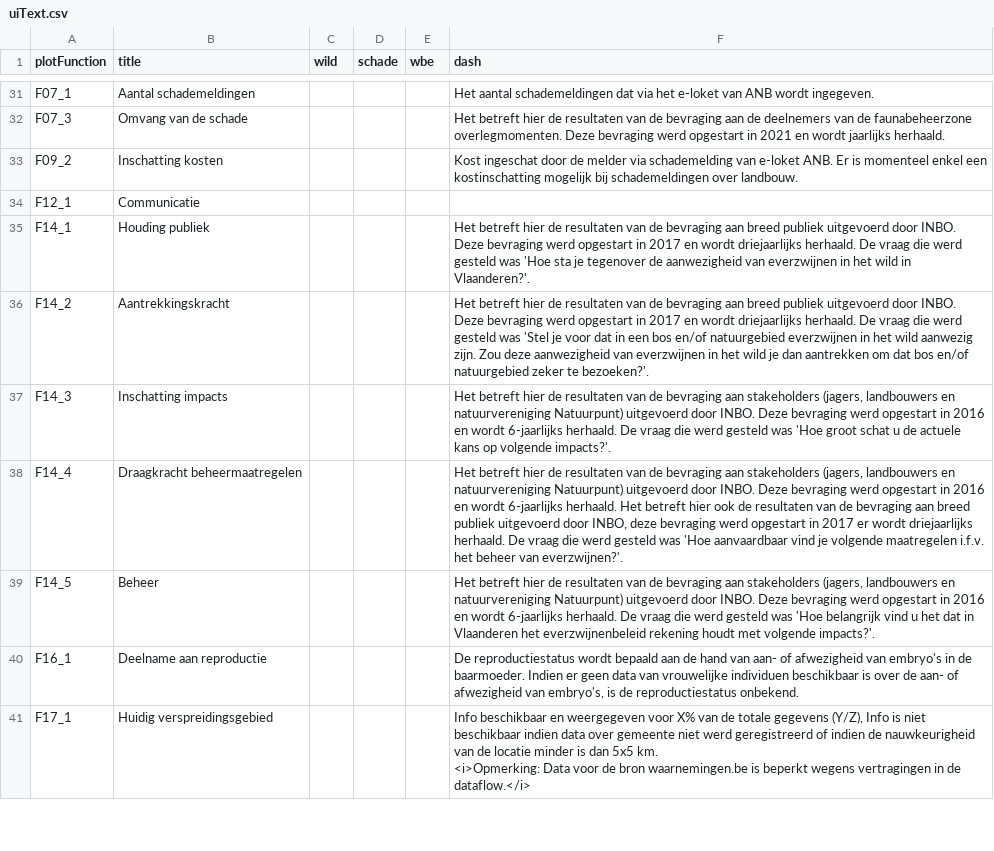
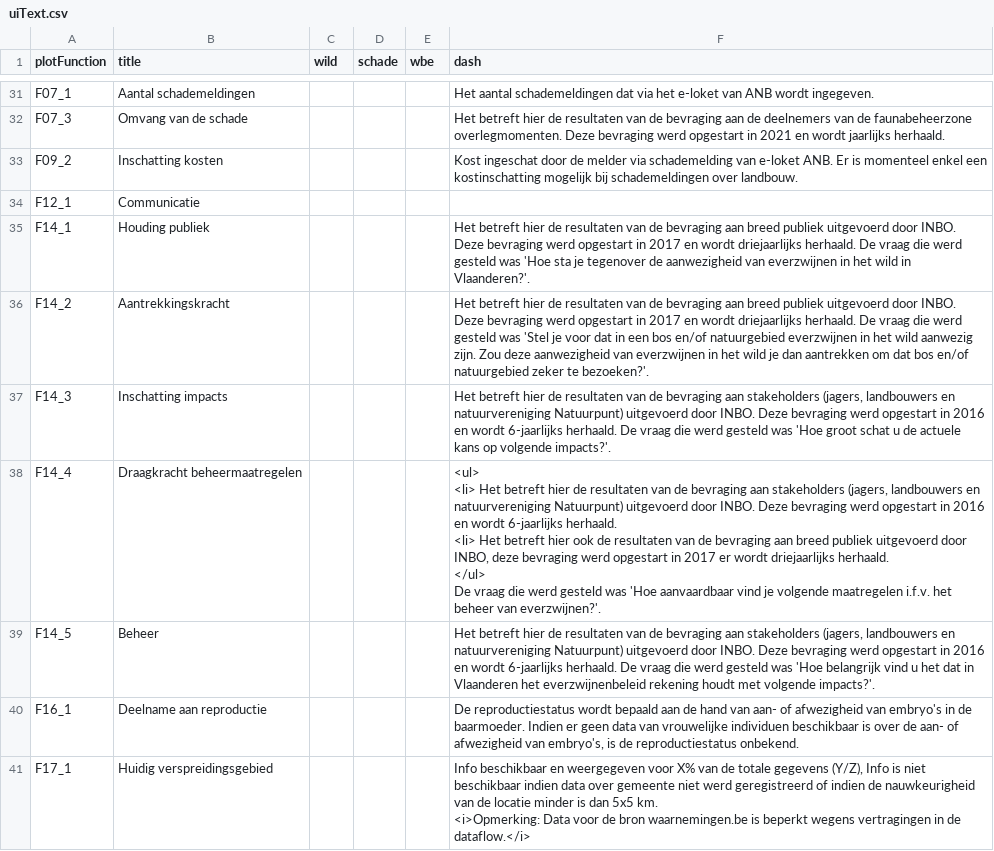
Before and after one commit to inbo/reporting-rshiny-grofwildjacht, a CSV file: reporting-grofwild/inst/extdata/uiText.csv, drawn as a sheet; only a part is shown, gaps mark what is left out; the diff covers the shown part only.

```diff
--- a/reporting-grofwild/inst/extdata/uiText.csv
+++ b/reporting-grofwild/inst/extdata/uiText.csv
@@ -59,3 +59,7 @@ F14_2;Aantrekkingskracht ;;;;Het betreft hier de resultaten van de bevraging aan
 F14_3;Inschatting impacts;;;;Het betreft hier de resultaten van de bevraging aan stakeholders (jagers, landbouwers en natuurvereniging Natuurpunt) uitgevoerd door INBO. Deze bevraging werd opgestart in 2016 en wordt 6-jaarlijks herhaald. De vraag die werd gesteld was 'Hoe groot schat u de actuele kans op volgende impacts?'.
-F14_4;Draagkracht beheermaatregelen;;;;Het betreft hier de resultaten van de bevraging aan stakeholders (jagers, landbouwers en natuurvereniging Natuurpunt) uitgevoerd door INBO. Deze bevraging werd opgestart in 2016 en wordt 6-jaarlijks herhaald. Het betreft hier ook de resultaten van de bevraging aan breed publiek uitgevoerd door INBO, deze bevraging werd opgestart in 2017 er wordt driejaarlijks herhaald. De vraag die werd gesteld was 'Hoe aanvaardbaar vind je volgende maatregelen i.f.v. het beheer van everzwijnen?'.
+F14_4;Draagkracht beheermaatregelen;;;;"<ul>
+<li> Het betreft hier de resultaten van de bevraging aan stakeholders (jagers, landbouwers en natuurvereniging Natuurpunt) uitgevoerd door INBO. Deze bevraging werd opgestart in 2016 en wordt 6-jaarlijks herhaald.
+<li> Het betreft hier ook de resultaten van de bevraging aan breed publiek uitgevoerd door INBO, deze bevraging werd opgestart in 2017 er wordt driejaarlijks herhaald.
+</ul>
+De vraag die werd gesteld was 'Hoe aanvaardbaar vind je volgende maatregelen i.f.v. het beheer van everzwijnen?'."
 F14_5;Beheer;;;;Het betreft hier de resultaten van de bevraging aan stakeholders (jagers, landbouwers en natuurvereniging Natuurpunt) uitgevoerd door INBO. Deze bevraging werd opgestart in 2016 en wordt 6-jaarlijks herhaald. De vraag die werd gesteld was 'Hoe belangrijk vind u het dat in Vlaanderen het everzwijnenbeleid rekening houdt met volgende impacts?'.
```
Also changed, not shown: 1 edited cell elsewhere in this file, 9 other files.
